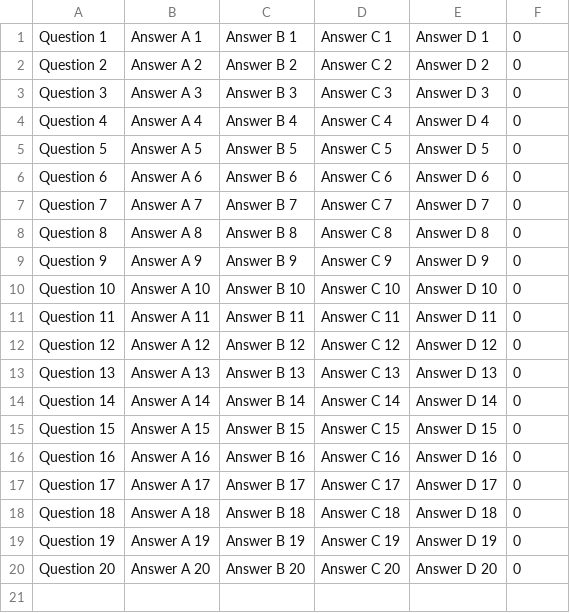
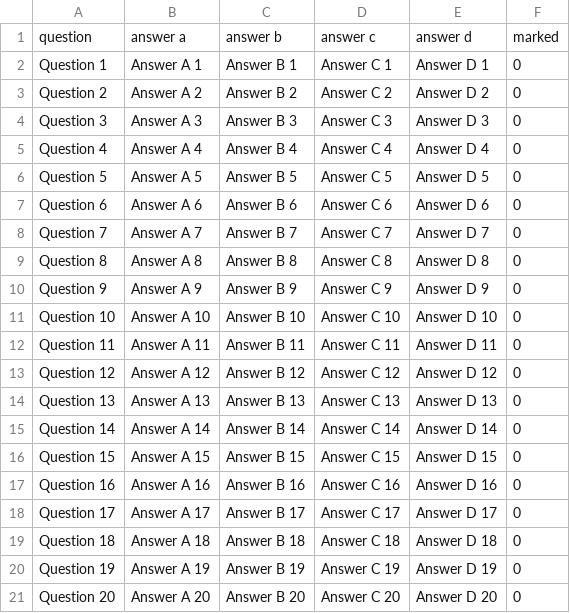
Before and after one commit to Lefolemi/fti-neverending-threads, a CSV file: resources/csv/debug/debugmode_quiz.csv, drawn as a sheet.

```diff
--- a/resources/csv/debug/debugmode_quiz.csv
+++ b/resources/csv/debug/debugmode_quiz.csv
@@ -1 +1,2 @@
+question,answer a,answer b,answer c,answer d,marked
 Question 1,Answer A 1,Answer B 1,Answer C 1,Answer D 1,0
```
Also changed, not shown: 17 other files.
